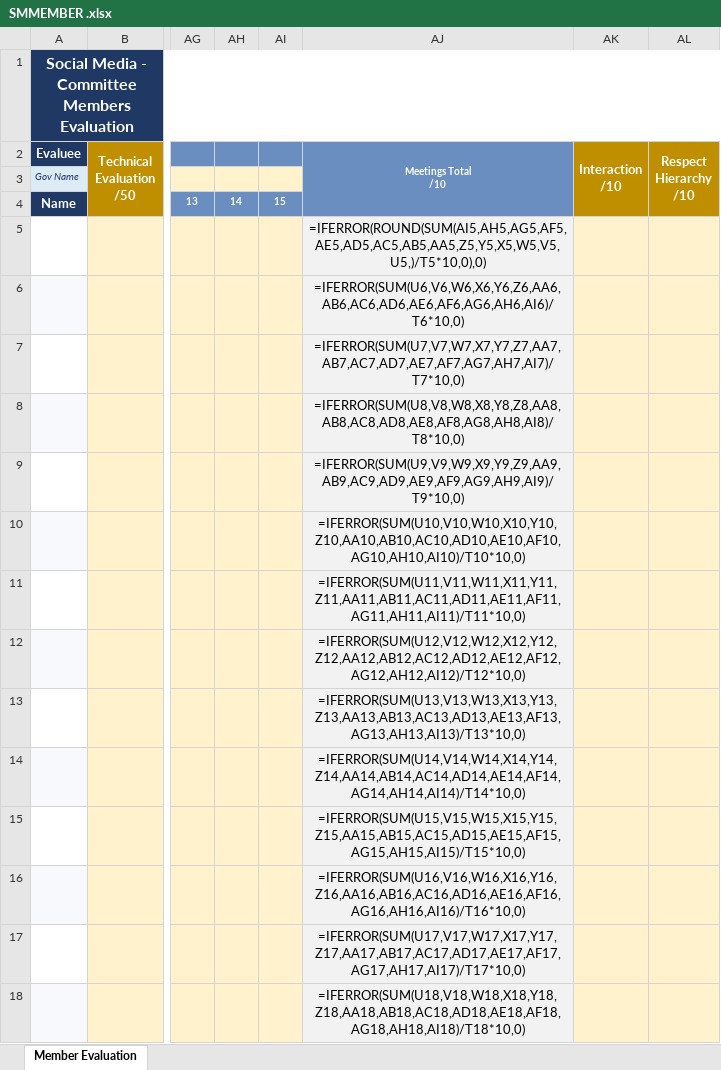
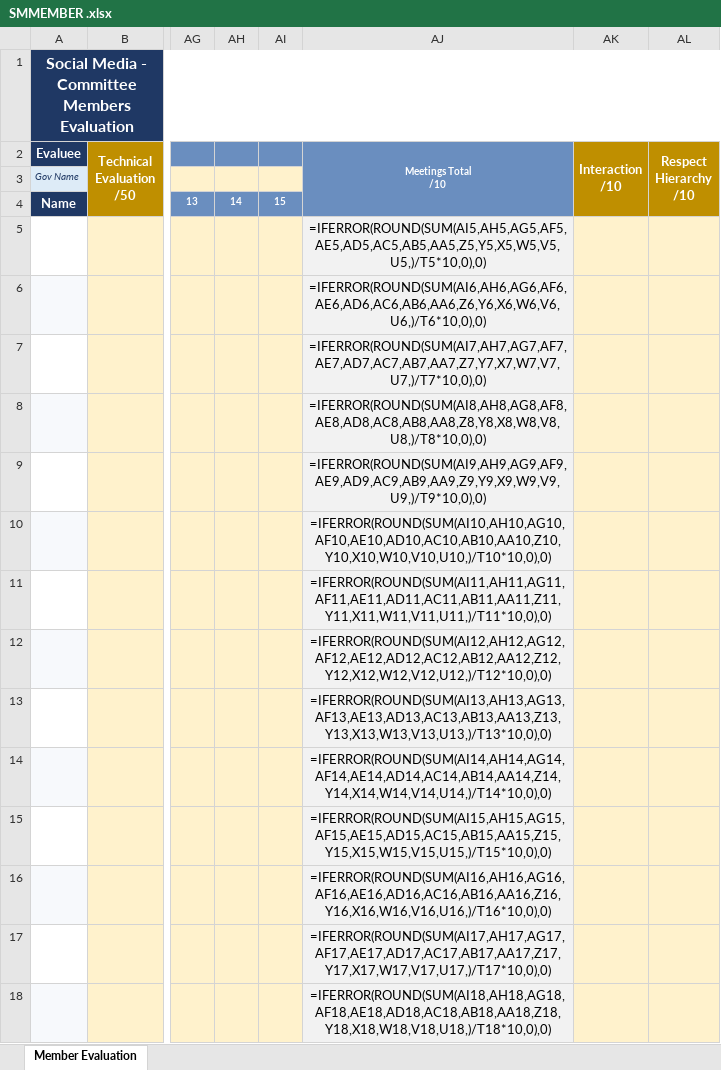
Before and after one commit to youssef336/YLY-web-sm, an Excel workbook: exel need/SMMEMBER .xlsx, sheet Member Evaluation, drawn as a sheet; only a part is shown, gaps mark what is left out; values as stored, in another font and other column widths than the file's, no borders; formulas are shown in place of their values; conditional formats not drawn; the diff covers the shown part only; the diff names each change by its address in the sheet, - before the commit and + after, or states it on an @@ line.

Commit message:
new excel

```diff
--- a/exel need/SMMEMBER .xlsx (sheet Member Evaluation)
+++ b/exel need/SMMEMBER .xlsx (sheet Member Evaluation)
-AJ6 (Meetings Total /10): =IFERROR(SUM(U6,V6,W6,X6,Y6,Z6,AA6,AB6,AC6,AD6,AE6,AF6,AG6,AH6,AI6)/T6*10,0)
+AJ6 (Meetings Total /10): =IFERROR(ROUND(SUM(AI6,AH6,AG6,AF6,AE6,AD6,AC6,AB6,AA6,Z6,Y6,X6,W6,V6,U6,)/T6*10,0),0)
-AJ7 (Meetings Total /10): =IFERROR(SUM(U7,V7,W7,X7,Y7,Z7,AA7,AB7,AC7,AD7,AE7,AF7,AG7,AH7,AI7)/T7*10,0)
+AJ7 (Meetings Total /10): =IFERROR(ROUND(SUM(AI7,AH7,AG7,AF7,AE7,AD7,AC7,AB7,AA7,Z7,Y7,X7,W7,V7,U7,)/T7*10,0),0)
-AJ8 (Meetings Total /10): =IFERROR(SUM(U8,V8,W8,X8,Y8,Z8,AA8,AB8,AC8,AD8,AE8,AF8,AG8,AH8,AI8)/T8*10,0)
+AJ8 (Meetings Total /10): =IFERROR(ROUND(SUM(AI8,AH8,AG8,AF8,AE8,AD8,AC8,AB8,AA8,Z8,Y8,X8,W8,V8,U8,)/T8*10,0),0)
-AJ9 (Meetings Total /10): =IFERROR(SUM(U9,V9,W9,X9,Y9,Z9,AA9,AB9,AC9,AD9,AE9,AF9,AG9,AH9,AI9)/T9*10,0)
+AJ9 (Meetings Total /10): =IFERROR(ROUND(SUM(AI9,AH9,AG9,AF9,AE9,AD9,AC9,AB9,AA9,Z9,Y9,X9,W9,V9,U9,)/T9*10,0),0)
-AJ10 (Meetings Total /10): =IFERROR(SUM(U10,V10,W10,X10,Y10,Z10,AA10,AB10,AC10,AD10,AE10,AF10,AG10,AH10,AI10)/T10*10,0)
+AJ10 (Meetings Total /10): =IFERROR(ROUND(SUM(AI10,AH10,AG10,AF10,AE10,AD10,AC10,AB10,AA10,Z10,Y10,X10,W10,V10,U10,)/T10*10,0),0)
-AJ11 (Meetings Total /10): =IFERROR(SUM(U11,V11,W11,X11,Y11,Z11,AA11,AB11,AC11,AD11,AE11,AF11,AG11,AH11,AI11)/T11*10,0)
+AJ11 (Meetings Total /10): =IFERROR(ROUND(SUM(AI11,AH11,AG11,AF11,AE11,AD11,AC11,AB11,AA11,Z11,Y11,X11,W11,V11,U11,)/T11*10,0),0)
-AJ12 (Meetings Total /10): =IFERROR(SUM(U12,V12,W12,X12,Y12,Z12,AA12,AB12,AC12,AD12,AE12,AF12,AG12,AH12,AI12)/T12*10,0)
+AJ12 (Meetings Total /10): =IFERROR(ROUND(SUM(AI12,AH12,AG12,AF12,AE12,AD12,AC12,AB12,AA12,Z12,Y12,X12,W12,V12,U12,)/T12*10,0),0)
-AJ13 (Meetings Total /10): =IFERROR(SUM(U13,V13,W13,X13,Y13,Z13,AA13,AB13,AC13,AD13,AE13,AF13,AG13,AH13,AI13)/T13*10,0)
+AJ13 (Meetings Total /10): =IFERROR(ROUND(SUM(AI13,AH13,AG13,AF13,AE13,AD13,AC13,AB13,AA13,Z13,Y13,X13,W13,V13,U13,)/T13*10,0),0)
-AJ14 (Meetings Total /10): =IFERROR(SUM(U14,V14,W14,X14,Y14,Z14,AA14,AB14,AC14,AD14,AE14,AF14,AG14,AH14,AI14)/T14*10,0)
+AJ14 (Meetings Total /10): =IFERROR(ROUND(SUM(AI14,AH14,AG14,AF14,AE14,AD14,AC14,AB14,AA14,Z14,Y14,X14,W14,V14,U14,)/T14*10,0),0)
-AJ15 (Meetings Total /10): =IFERROR(SUM(U15,V15,W15,X15,Y15,Z15,AA15,AB15,AC15,AD15,AE15,AF15,AG15,AH15,AI15)/T15*10,0)
+AJ15 (Meetings Total /10): =IFERROR(ROUND(SUM(AI15,AH15,AG15,AF15,AE15,AD15,AC15,AB15,AA15,Z15,Y15,X15,W15,V15,U15,)/T15*10,0),0)
-AJ16 (Meetings Total /10): =IFERROR(SUM(U16,V16,W16,X16,Y16,Z16,AA16,AB16,AC16,AD16,AE16,AF16,AG16,AH16,AI16)/T16*10,0)
+AJ16 (Meetings Total /10): =IFERROR(ROUND(SUM(AI16,AH16,AG16,AF16,AE16,AD16,AC16,AB16,AA16,Z16,Y16,X16,W16,V16,U16,)/T16*10,0),0)
-AJ17 (Meetings Total /10): =IFERROR(SUM(U17,V17,W17,X17,Y17,Z17,AA17,AB17,AC17,AD17,AE17,AF17,AG17,AH17,AI17)/T17*10,0)
+AJ17 (Meetings Total /10): =IFERROR(ROUND(SUM(AI17,AH17,AG17,AF17,AE17,AD17,AC17,AB17,AA17,Z17,Y17,X17,W17,V17,U17,)/T17*10,0),0)
-AJ18 (Meetings Total /10): =IFERROR(SUM(U18,V18,W18,X18,Y18,Z18,AA18,AB18,AC18,AD18,AE18,AF18,AG18,AH18,AI18)/T18*10,0)
+AJ18 (Meetings Total /10): =IFERROR(ROUND(SUM(AI18,AH18,AG18,AF18,AE18,AD18,AC18,AB18,AA18,Z18,Y18,X18,W18,V18,U18,)/T18*10,0),0)
```
Also changed, not shown: 286 edited cells elsewhere in this sheet.
